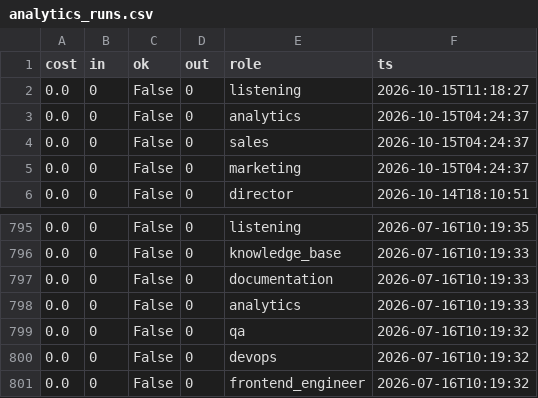
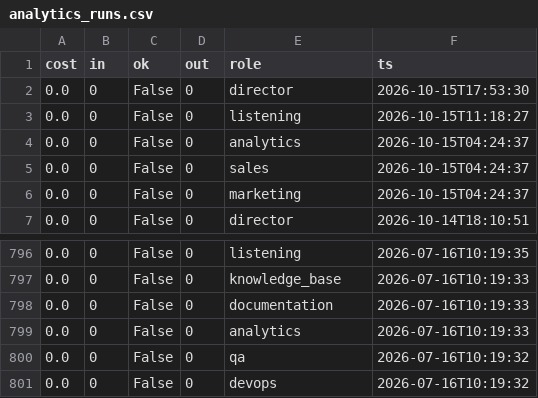
Before and after one commit to jaspalsingh321jsrr-ops/opsrunner-agents, a CSV file: data/exports/analytics_runs.csv, drawn as a sheet; only a part is shown, gaps mark what is left out.

```diff
--- a/data/exports/analytics_runs.csv
+++ b/data/exports/analytics_runs.csv
@@ -1,2 +1,3 @@
 cost,in,ok,out,role,ts
+0.0,0,False,0,director,2026-10-15T17:53:30
 0.0,0,False,0,listening,2026-10-15T11:18:27
@@ -800,2 +801 @@ cost,in,ok,out,role,ts
 0.0,0,False,0,devops,2026-07-16T10:19:32
-0.0,0,False,0,frontend_engineer,2026-07-16T10:19:32
```
Also changed, not shown: data/exports/tasks.csv, 5 other files.
